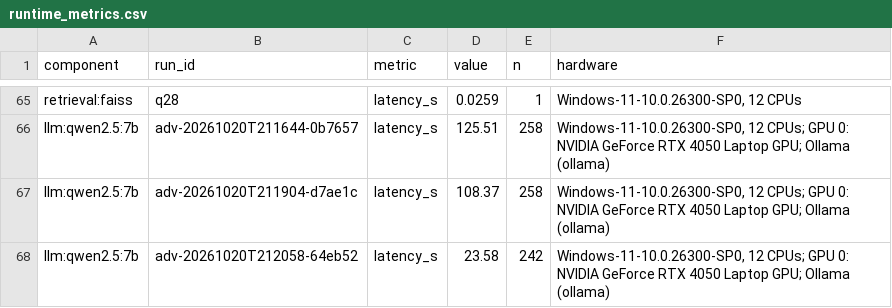
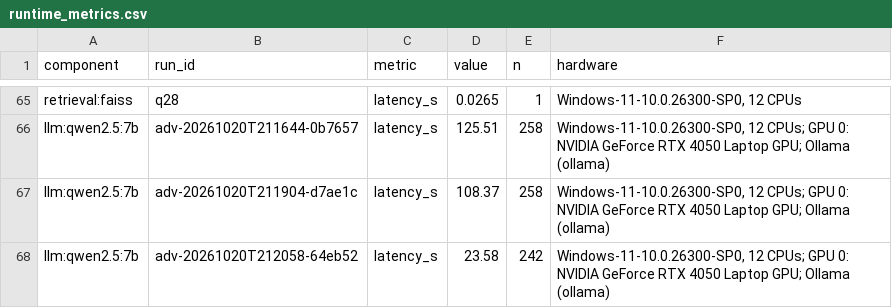
Before and after one commit to sricharansk/Major-Project, a CSV file: reports/experiments/runtime_metrics.csv, drawn as a sheet; only a part is shown, gaps mark what is left out; the diff covers the shown part only; the diff names each change by its address in the sheet, - before the commit and + after, or states it on an @@ line.

```diff
--- a/reports/experiments/runtime_metrics.csv
+++ b/reports/experiments/runtime_metrics.csv
-D65 (value): 0.0259
+D65 (value): 0.0265
```
Also changed, not shown: 27 edited cells elsewhere in this file, reports/experiments/retrieval_metrics.csv, reports/verification/evidence_registry.csv, 3 other files.
